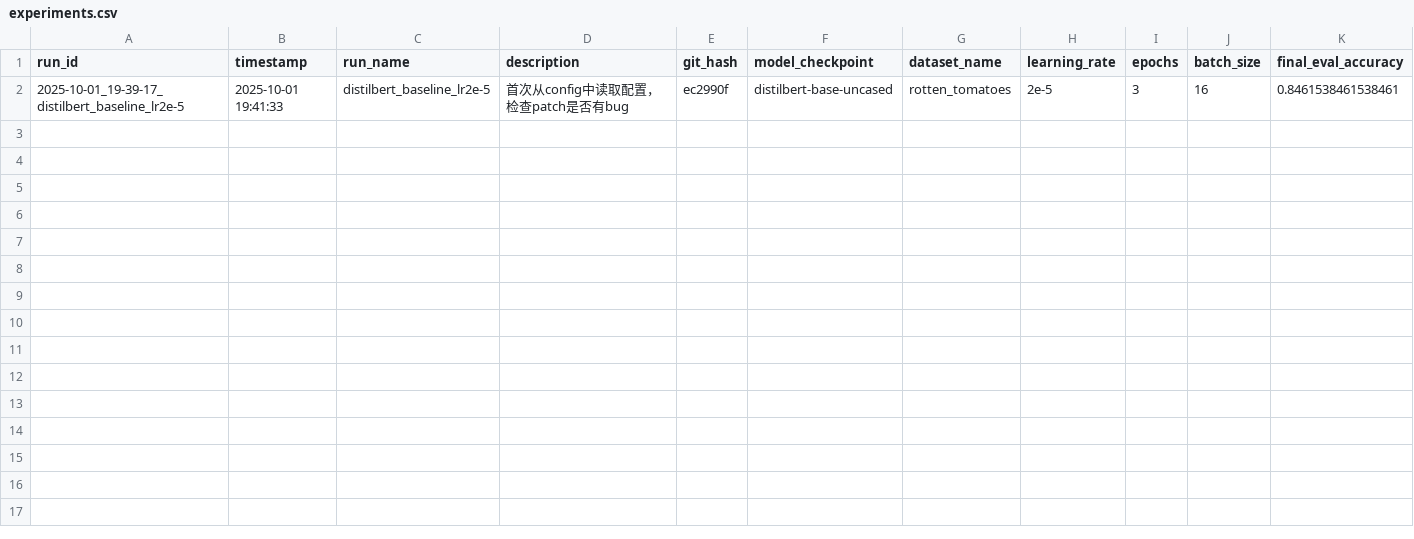
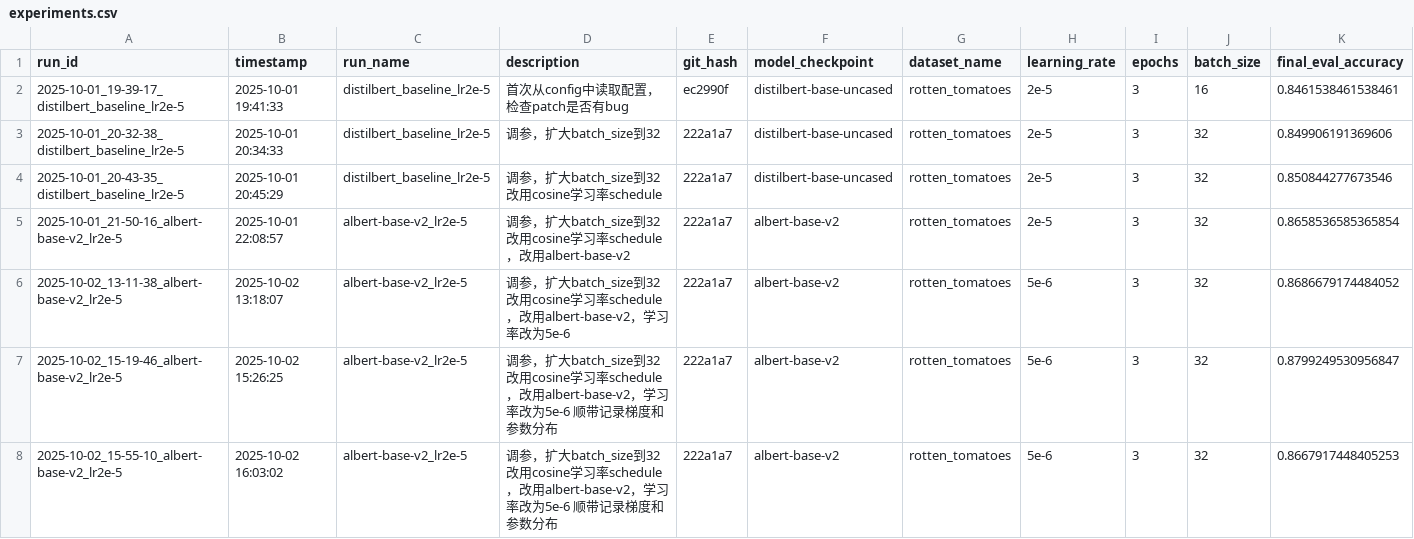
Before and after one commit to waht41/nlp_demo, a CSV file: experiments.csv, drawn as a sheet; only a part is shown; rows hold the shown columns only; the diff names each change by its address in the sheet, - before the commit and + after, or states it on an @@ line.

```diff
--- a/experiments.csv
+++ b/experiments.csv
+row 3: 2025-10-01_20-32-38_distilbert_baseline_lr2e-5 | 2025-10-01 20:34:33 | distilbert_baseline_lr2e-5 | 调参，扩大batch_size到32 | 222a1a7 | distilbert-base-uncased | rotten_tomatoes | 2e-5 | 3 | 32 | 0.849906191369606
+row 4: 2025-10-01_20-43-35_distilbert_baseline_lr2e-5 | 2025-10-01 20:45:29 | distilbert_baseline_lr2e-5 | 调参，扩大batch_size到32 改用cosine学习率schedule | 222a1a7 | distilbert-base-uncased | rotten_tomatoes | 2e-5 | 3 | 32 | 0.850844277673546
+row 5: 2025-10-01_21-50-16_albert-base-v2_lr2e-5 | 2025-10-01 22:08:57 | albert-base-v2_lr2e-5 | 调参，扩大batch_size到32 改用cosine学习率schedule，改用albert-base-v2 | 222a1a7 | albert-base-v2 | rotten_tomatoes | 2e-5 | 3 | 32 | 0.8658536585365854
+row 6: 2025-10-02_13-11-38_albert-base-v2_lr2e-5 | 2025-10-02 13:18:07 | albert-base-v2_lr2e-5 | 调参，扩大batch_size到32 改用cosine学习率schedule，改用albert-base-v2，学习率改为5e-6 | 222a1a7 | albert-base-v2 | rotten_tomatoes | 5e-6 | 3 | 32 | 0.8686679174484052
+row 7: 2025-10-02_15-19-46_albert-base-v2_lr2e-5 | 2025-10-02 15:26:25 | albert-base-v2_lr2e-5 | 调参，扩大batch_size到32 改用cosine学习率schedule，改用albert-base-v2，学习率改为5e-6 顺带记录梯度和参数分布 | 222a1a7 | albert-base-v2 | rotten_tomatoes | 5e-6 | 3 | 32 | 0.8799249530956847
+row 8: 2025-10-02_15-55-10_albert-base-v2_lr2e-5 | 2025-10-02 16:03:02 | albert-base-v2_lr2e-5 | 调参，扩大batch_size到32 改用cosine学习率schedule，改用albert-base-v2，学习率改为5e-6 顺带记录梯度和参数分布 | 222a1a7 | albert-base-v2 | rotten_tomatoes | 5e-6 | 3 | 32 | 0.8667917448405253
```
Also changed, not shown: 3 other files.
